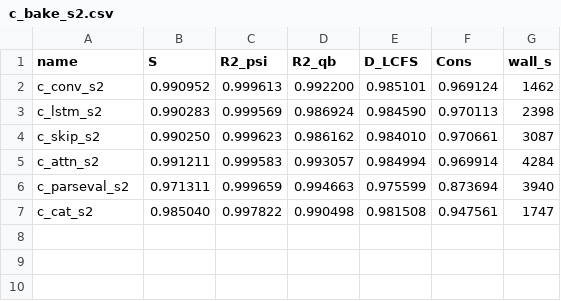
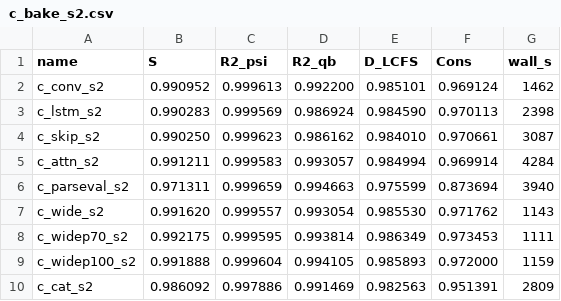
Before and after one commit to pshishkin/fusion-equilibrium-challenge-starter, a CSV file: results/c_bake_s2.csv, drawn as a sheet.

```diff
--- a/results/c_bake_s2.csv
+++ b/results/c_bake_s2.csv
@@ -6,2 +6,5 @@ c_attn_s2,0.991211,0.999583,0.993057,0.984994,0.969914,4284
 c_parseval_s2,0.971311,0.999659,0.994663,0.975599,0.873694,3940
-c_cat_s2,0.985040,0.997822,0.990498,0.981508,0.947561,1747
+c_wide_s2,0.991620,0.999557,0.993054,0.985530,0.971762,1143
+c_widep70_s2,0.992175,0.999595,0.993814,0.986349,0.973453,1111
+c_widep100_s2,0.991888,0.999604,0.994105,0.985893,0.972000,1159
+c_cat_s2,0.986092,0.997886,0.991469,0.982563,0.951391,2809
```
Also changed, not shown: results/c_bake_s1.csv, results/c_bake_s3.csv, 4 other files.
